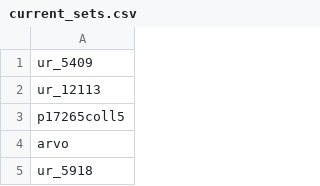
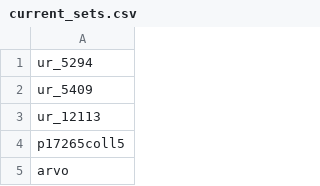
Before and after one commit to ESDNhub/ESDNDocs, a CSV file: sets-for-DPLA-harvesting/current_sets.csv, drawn as a sheet; only a part is shown; the shorter side is filled out with more unchanged rows; the diff names each change by its address in the sheet, - before the commit and + after, or states it on an @@ line.

Commit message:
Added University of Rochester-King Family Papers

```diff
--- a/sets-for-DPLA-harvesting/current_sets.csv
+++ b/sets-for-DPLA-harvesting/current_sets.csv
+row 1: ur_5294
```
